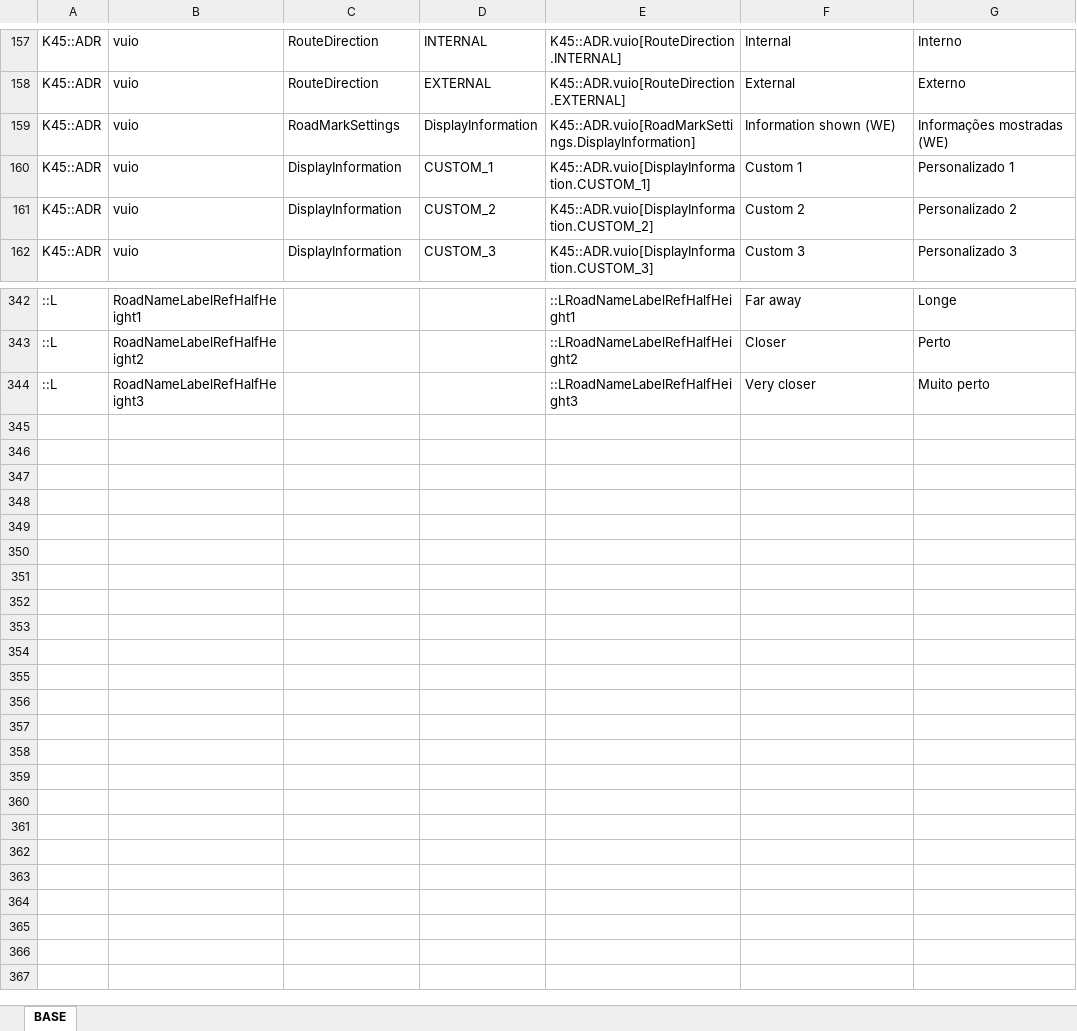
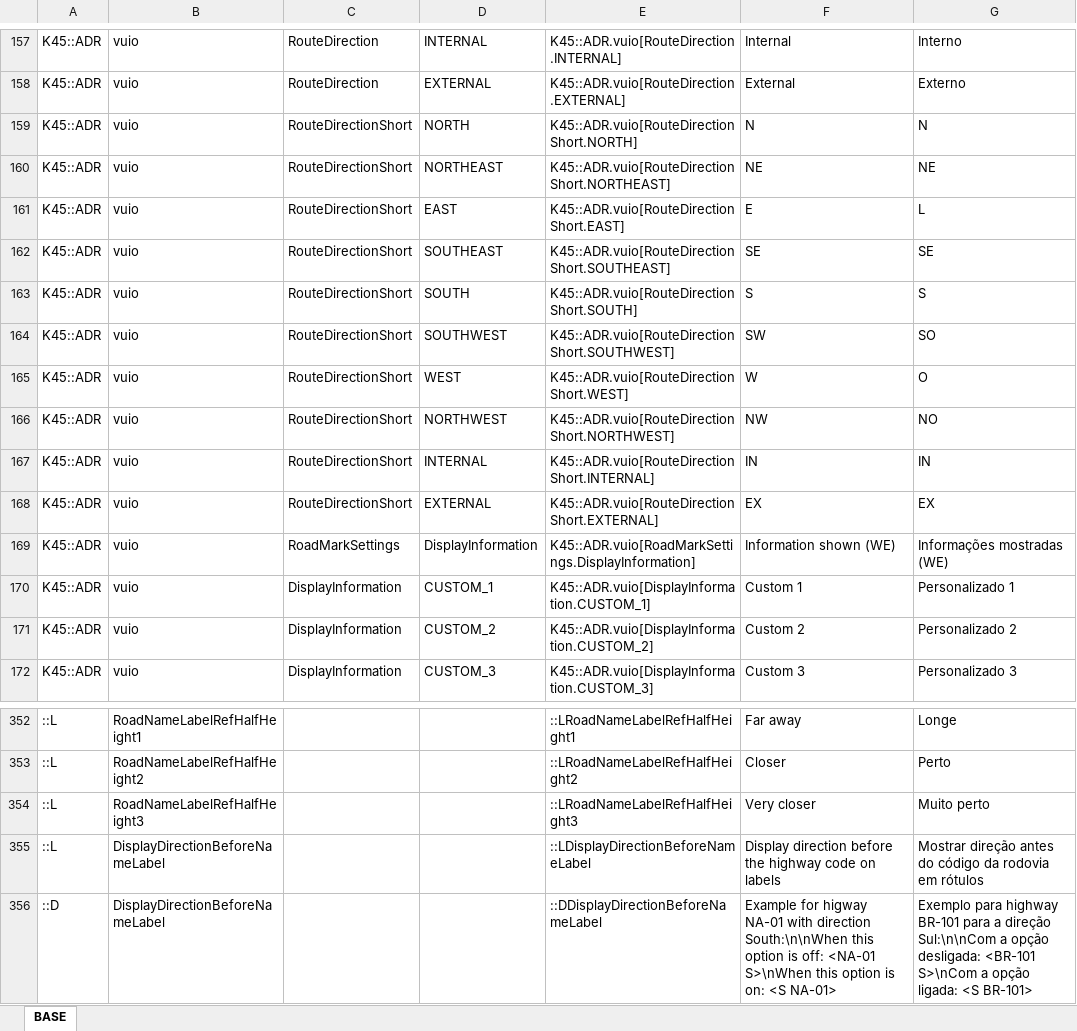
Before and after one commit to klyte45/CS2-AddressesMod, an Excel workbook: BelzontAdr/i18n/i18n.xlsm, sheet BASE, drawn as a sheet; only a part is shown, gaps mark what is left out; values as stored, in another font and other column widths than the file's, no borders; the diff names each change by its address in the sheet, - before the commit and + after, or states it on an @@ line.

Commit message:
Implementing extra marker formula class Fixing direction on labels for highways Fixing display labels update

```diff
--- a/BelzontAdr/i18n/i18n.xlsm (sheet BASE)
+++ b/BelzontAdr/i18n/i18n.xlsm (sheet BASE)
+row 159: K45::ADR | vuio | RouteDirectionShort | NORTH | K45::ADR.vuio[RouteDirectionShort.NORTH] | N | N
+row 160: K45::ADR | vuio | RouteDirectionShort | NORTHEAST | K45::ADR.vuio[RouteDirectionShort.NORTHEAST] | NE | NE
+row 161: K45::ADR | vuio | RouteDirectionShort | EAST | K45::ADR.vuio[RouteDirectionShort.EAST] | E | L
+row 162: K45::ADR | vuio | RouteDirectionShort | SOUTHEAST | K45::ADR.vuio[RouteDirectionShort.SOUTHEAST] | SE | SE
+row 163: K45::ADR | vuio | RouteDirectionShort | SOUTH | K45::ADR.vuio[RouteDirectionShort.SOUTH] | S | S
+row 164: K45::ADR | vuio | RouteDirectionShort | SOUTHWEST | K45::ADR.vuio[RouteDirectionShort.SOUTHWEST] | SW | SO
+row 165: K45::ADR | vuio | RouteDirectionShort | WEST | K45::ADR.vuio[RouteDirectionShort.WEST] | W | O
+row 166: K45::ADR | vuio | RouteDirectionShort | NORTHWEST | K45::ADR.vuio[RouteDirectionShort.NORTHWEST] | NW | NO
+row 167: K45::ADR | vuio | RouteDirectionShort | INTERNAL | K45::ADR.vuio[RouteDirectionShort.INTERNAL] | IN | IN
+row 168: K45::ADR | vuio | RouteDirectionShort | EXTERNAL | K45::ADR.vuio[RouteDirectionShort.EXTERNAL] | EX | EX
+row 355: ::L | DisplayDirectionBeforeNameLabel |  |  | ::LDisplayDirectionBeforeNameLabel | Display direction before the highway code on labels | Mostrar direção antes do código da rodovia em rótulos
+row 356: ::D | DisplayDirectionBeforeNameLabel |  |  | ::DDisplayDirectionBeforeNameLabel | Example for higway NA-01 with direction South:\n\nWhen this option is off: <NA-01 S>\nWhen this option is on: <S NA-01> | Exemplo para highway BR-101 para a direção Sul:\n\nCom a opção desligada: <BR-101 S>\nCom a opção ligada: <S BR-101>
```
Also changed, not shown: formulas that keep their value, 8 other files.
